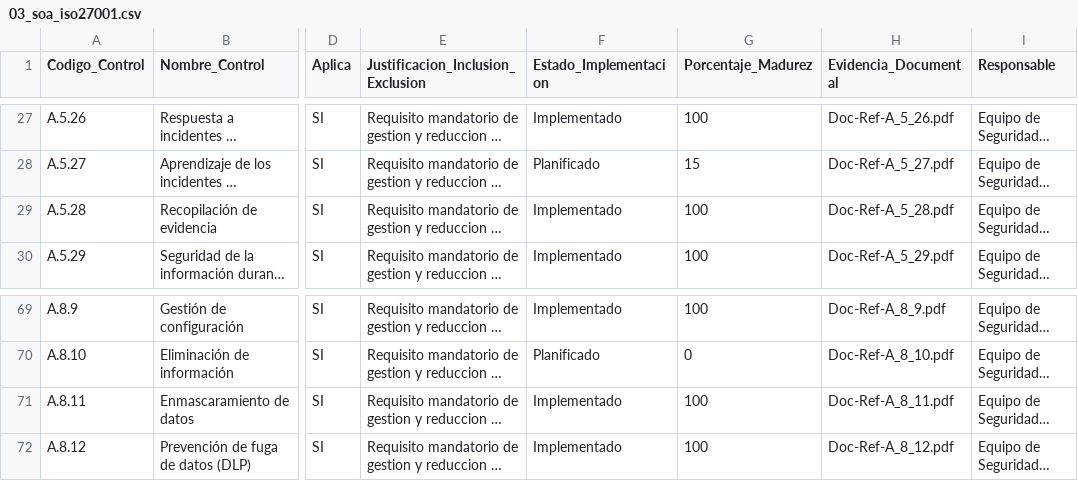
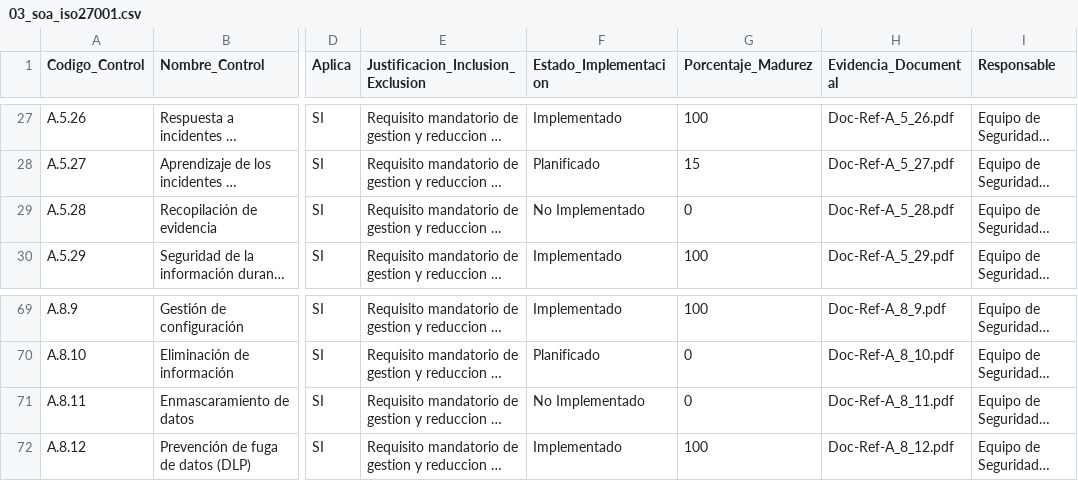
Before and after one commit to netcluster/sgsi-soc-framework, a CSV file: sync_drive/03_soa_iso27001.csv, drawn as a sheet; only a part is shown, gaps mark what is left out; long unchanged cells end in …; the diff covers the shown part only; the diff names each change by its address in the sheet, - before the commit and + after, or states it on an @@ line.

```diff
--- a/sync_drive/03_soa_iso27001.csv
+++ b/sync_drive/03_soa_iso27001.csv
-F29 (Estado_Implementacion): Implementado
+F29 (Estado_Implementacion): No Implementado
-G29 (Porcentaje_Madurez): 100
+G29 (Porcentaje_Madurez): 0
-F71 (Estado_Implementacion): Implementado
+F71 (Estado_Implementacion): No Implementado
-G71 (Porcentaje_Madurez): 100
+G71 (Porcentaje_Madurez): 0
```
Also changed, not shown: 26 edited cells elsewhere in this file, sync_drive/01_inventario_activos.csv, sync_drive/02_matriz_riesgos.csv, 9 other files.
